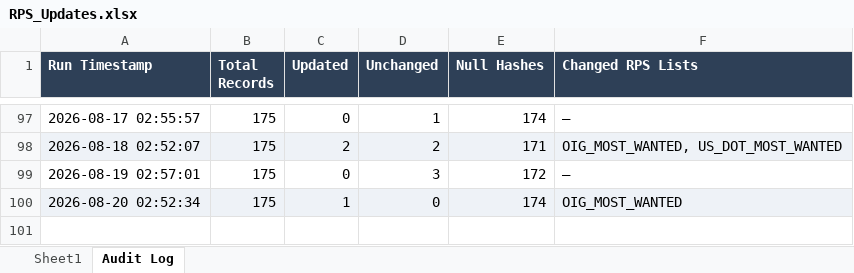
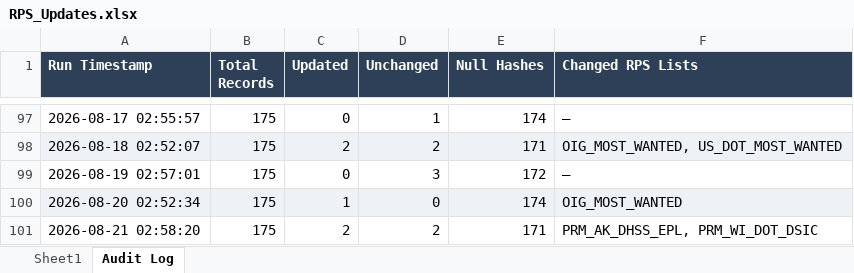
Before and after one commit to rahulraveendrannair-bot/Update-Checking-Automation, an Excel workbook: RPS_Updates.xlsx, sheet Audit Log, drawn as a sheet; only a part is shown, gaps mark what is left out; values as stored, in another font and other column widths than the file's, no borders; the diff names each change by its address in the sheet, - before the commit and + after, or states it on an @@ line.

```diff
--- a/RPS_Updates.xlsx (sheet Audit Log)
+++ b/RPS_Updates.xlsx (sheet Audit Log)
+row 101: 2026-08-21 02:58:20 | 175 | 2 | 2 | 171 | PRM_AK_DHSS_EPL, PRM_WI_DOT_DSIC
```
Also changed, not shown: sheet Sheet1, 2 other files.
